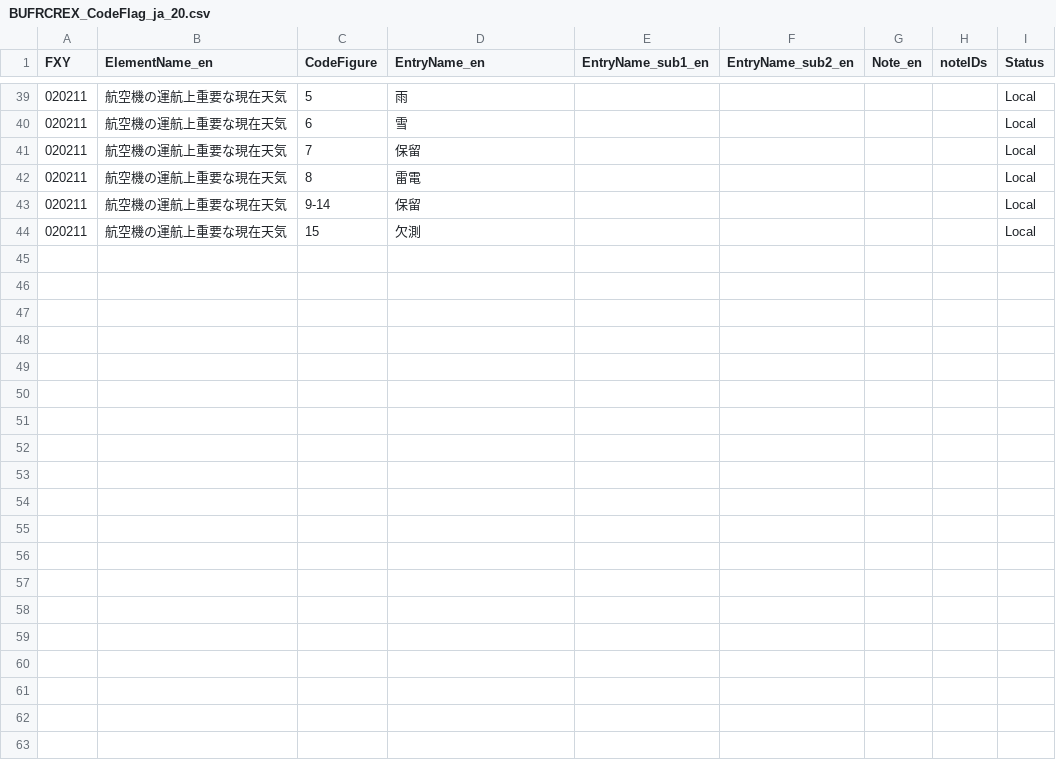
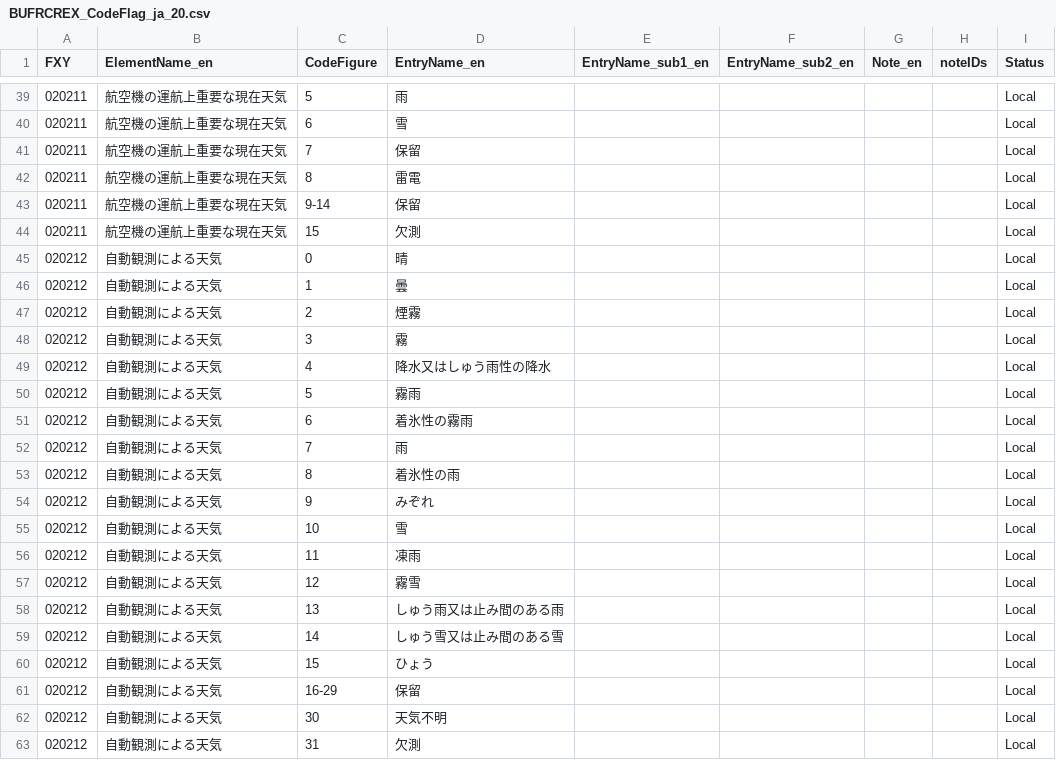
Before and after one commit to etoyoda/wmocodetables, a CSV file: ja/BUFRCREX_CodeFlag_ja_20.csv, drawn as a sheet; only a part is shown, gaps mark what is left out.

Commit message:
Add weather conditions for automated observation

```diff
--- a/ja/BUFRCREX_CodeFlag_ja_20.csv
+++ b/ja/BUFRCREX_CodeFlag_ja_20.csv
@@ -44 +44,20 @@ FXY,ElementName_en,CodeFigure,EntryName_en,EntryName_sub1_en,EntryName_sub2_en,N
 020211,航空機の運航上重要な現在天気,15,欠測,,,,,Local
+020212,自動観測による天気,0,晴,,,,,Local
+020212,自動観測による天気,1,曇,,,,,Local
+020212,自動観測による天気,2,煙霧,,,,,Local
+020212,自動観測による天気,3,霧,,,,,Local
+020212,自動観測による天気,4,降水又はしゅう雨性の降水,,,,,Local
+020212,自動観測による天気,5,霧雨,,,,,Local
+020212,自動観測による天気,6,着氷性の霧雨,,,,,Local
+020212,自動観測による天気,7,雨,,,,,Local
+020212,自動観測による天気,8,着氷性の雨,,,,,Local
+020212,自動観測による天気,9,みぞれ,,,,,Local
+020212,自動観測による天気,10,雪,,,,,Local
+020212,自動観測による天気,11,凍雨,,,,,Local
+020212,自動観測による天気,12,霧雪,,,,,Local
+020212,自動観測による天気,13,しゅう雨又は止み間のある雨,,,,,Local
+020212,自動観測による天気,14,しゅう雪又は止み間のある雪,,,,,Local
+020212,自動観測による天気,15,ひょう,,,,,Local
+020212,自動観測による天気,16-29,保留,,,,,Local
+020212,自動観測による天気,30,天気不明,,,,,Local
+020212,自動観測による天気,31,欠測,,,,,Local
```
